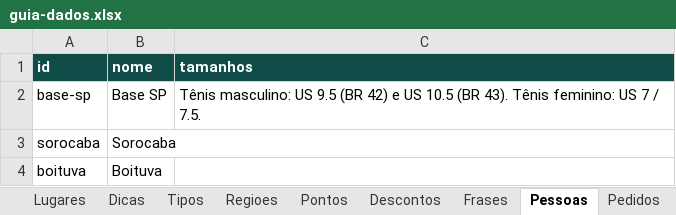
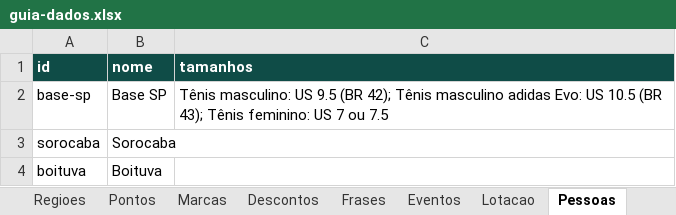
Before and after one commit to Betobarbosa-collab/Guia-Orlando, an Excel workbook: planilha/guia-dados.xlsx, sheet Pessoas, drawn as a sheet; values as stored, in another font and other column widths than the file's, no borders; the diff names each change by its address in the sheet, - before the commit and + after, or states it on an @@ line.

```diff
--- a/planilha/guia-dados.xlsx (sheet Pessoas)
+++ b/planilha/guia-dados.xlsx (sheet Pessoas)
+sheet tab: Marcas
+sheet tab: Eventos
+sheet tab: Lotacao
-C2 (tamanhos): …9.5 (BR 42) e US 10.5 (BR 43). Tênis feminino: US 7 / 7.5.
+C2 (tamanhos): …9.5 (BR 42); Tênis masculino adidas Evo: US 10.5 (BR 43); Tênis feminino: US 7 ou 7.5
```
Also changed, not shown: sheet Pontos, sheet Regioes, sheet Tipos, sheet Dicas, sheet Leia-me, sheet Pedidos, 2 more sheets.
